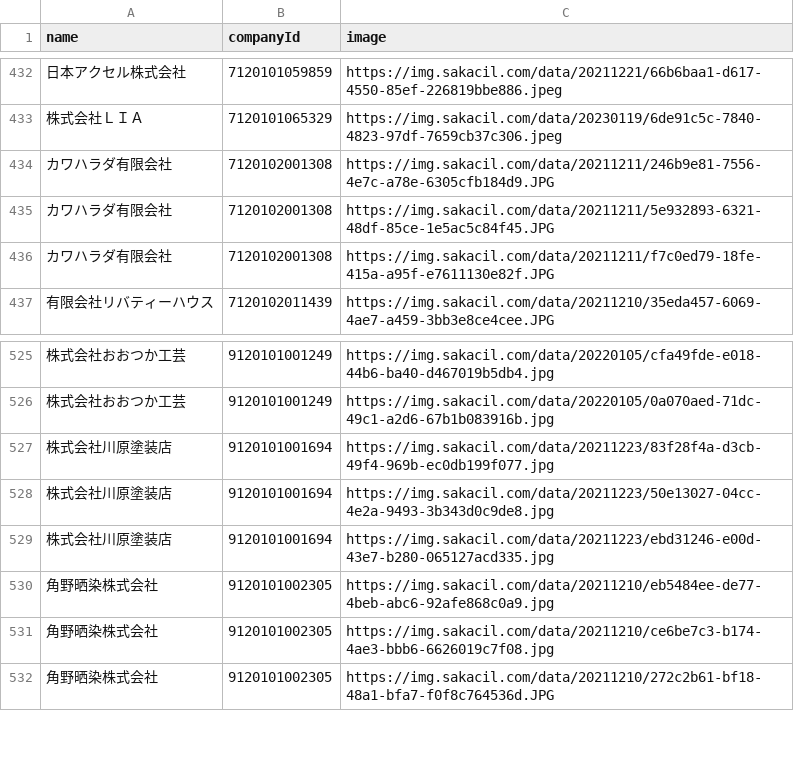
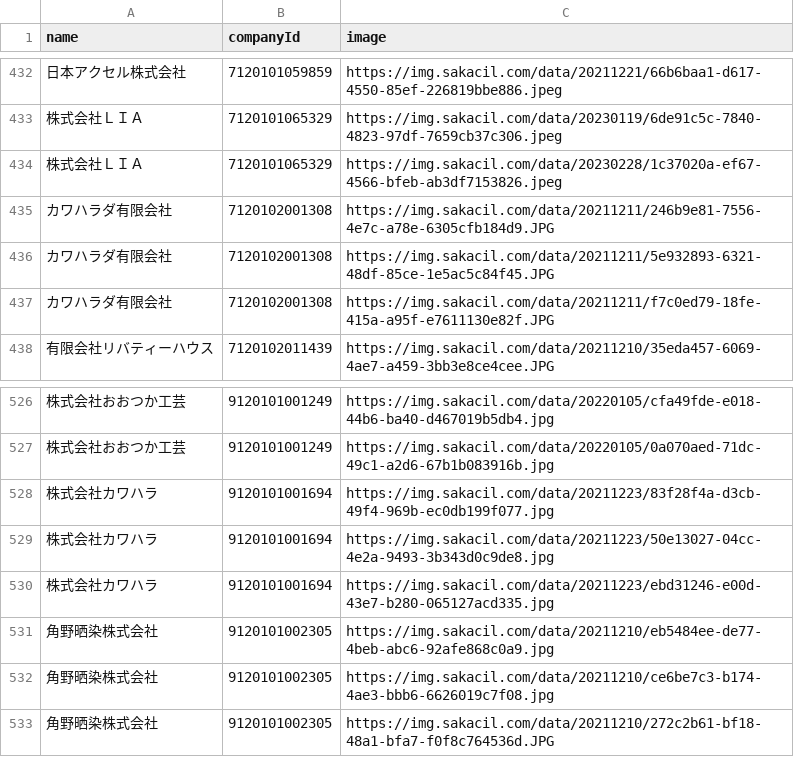
Before and after one commit to codeforosaka/sakai-biz-opendata, a CSV file: data/company_images.csv, drawn as a sheet; only a part is shown, gaps mark what is left out.

Commit message:
update data

```diff
--- a/data/company_images.csv
+++ b/data/company_images.csv
@@ -433,2 +433,3 @@
 株式会社ＬＩＡ,7120101065329,https://img.sakacil.com/data/20230119/6de91c5c-7840-4823-97df-7659cb37c306.jpeg
+株式会社ＬＩＡ,7120101065329,https://img.sakacil.com/data/20230228/1c37020a-ef67-4566-bfeb-ab3df7153826.jpeg
 カワハラダ有限会社,7120102001308,https://img.sakacil.com/data/20211211/246b9e81-7556-4e7c-a78e-6305cfb184d9.JPG
@@ -526,5 +527,5 @@
 株式会社おおつか工芸,9120101001249,https://img.sakacil.com/data/20220105/0a070aed-71dc-49c1-a2d6-67b1b083916b.jpg
-株式会社川原塗装店,9120101001694,https://img.sakacil.com/data/20211223/83f28f4a-d3cb-49f4-969b-ec0db199f077.jpg
-株式会社川原塗装店,9120101001694,https://img.sakacil.com/data/20211223/50e13027-04cc-4e2a-9493-3b343d0c9de8.jpg
-株式会社川原塗装店,9120101001694,https://img.sakacil.com/data/20211223/ebd31246-e00d-43e7-b280-065127acd335.jpg
+株式会社カワハラ,9120101001694,https://img.sakacil.com/data/20211223/83f28f4a-d3cb-49f4-969b-ec0db199f077.jpg
+株式会社カワハラ,9120101001694,https://img.sakacil.com/data/20211223/50e13027-04cc-4e2a-9493-3b343d0c9de8.jpg
+株式会社カワハラ,9120101001694,https://img.sakacil.com/data/20211223/ebd31246-e00d-43e7-b280-065127acd335.jpg
 角野晒染株式会社,9120101002305,https://img.sakacil.com/data/20211210/eb5484ee-de77-4beb-abc6-92afe868c0a9.jpg
```
Also changed, not shown: 9 other files.
